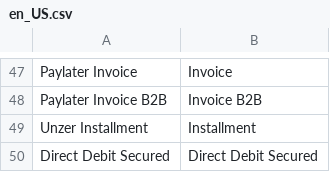
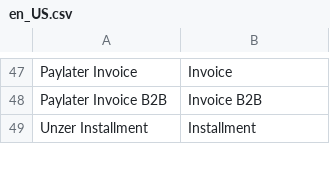
Before and after one commit to unzerdev/magento2, a CSV file: i18n/en_US.csv, drawn as a sheet; only a part is shown, gaps mark what is left out; removed rows and columns are numbered as before the commit, all else as after; the diff covers the shown part only; the diff names each change by its address in the sheet, - before the commit and + after, or states it on an @@ line.

```diff
--- a/i18n/en_US.csv
+++ b/i18n/en_US.csv
-row 50: Direct Debit Secured | Direct Debit Secured
```
Also changed, not shown: 1 added row and 1 edited cell elsewhere in this file, i18n/de_DE.csv, 1 other file.
